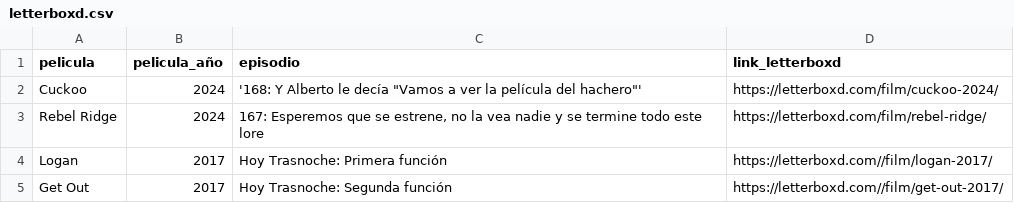
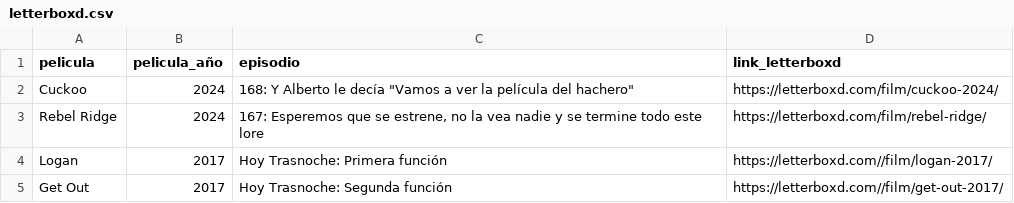
Before and after one commit to vhgauto/ht.buscador, a CSV file: datos/letterboxd.csv, drawn as a sheet; only a part is shown.

Commit message:
Actualizar letterboxd.csv

```diff
--- a/datos/letterboxd.csv
+++ b/datos/letterboxd.csv
@@ -1,3 +1,3 @@
 pelicula,pelicula_año,episodio,link_letterboxd
-Cuckoo,2024,'168: Y Alberto le decía "Vamos a ver la película del hachero"',https://letterboxd.com/film/cuckoo-2024/
+Cuckoo,2024,168: Y Alberto le decía "Vamos a ver la película del hachero",https://letterboxd.com/film/cuckoo-2024/
 Rebel Ridge,2024,"167: Esperemos que se estrene, no la vea nadie y se termine todo este lore",https://letterboxd.com/film/rebel-ridge/
```
